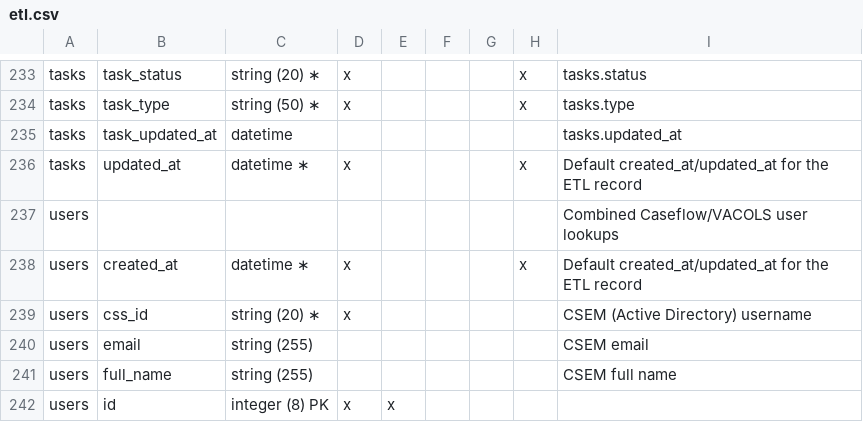
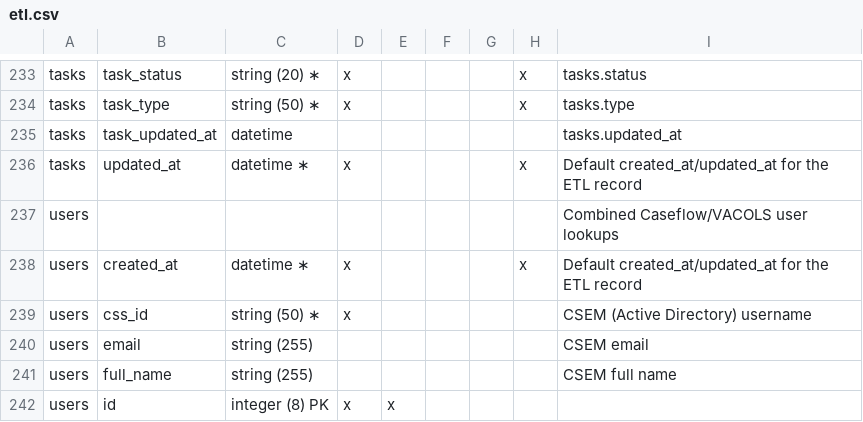
Before and after one commit to department-of-veterans-affairs/caseflow, a CSV file: docs/schema/etl.csv, drawn as a sheet; only a part is shown, gaps mark what is left out; the diff covers the shown part only.

```diff
--- a/docs/schema/etl.csv
+++ b/docs/schema/etl.csv
@@ -238,3 +238,3 @@ users,,,,,,,,Combined Caseflow/VACOLS user lookups
 users,created_at,datetime ∗,x,,,,x,Default created_at/updated_at for the ETL record
-users,css_id,string (20) ∗,x,,,,,CSEM (Active Directory) username
+users,css_id,string (50) ∗,x,,,,,CSEM (Active Directory) username
 users,email,string (255),,,,,,CSEM email
```
Also changed, not shown: 10 edited cells elsewhere in this file, 4 other files.
